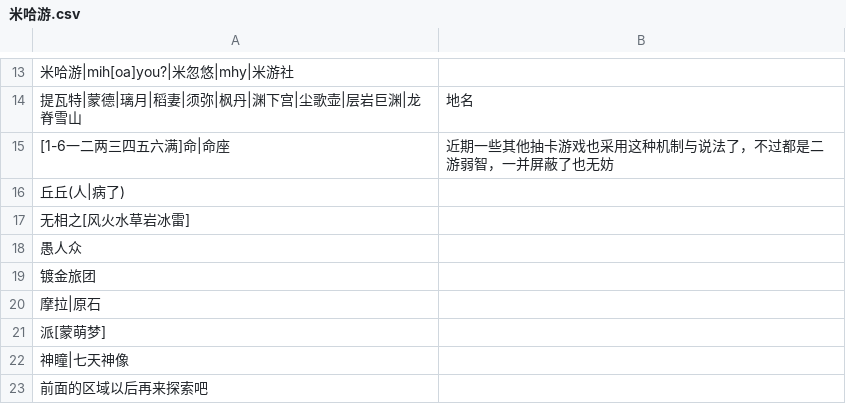
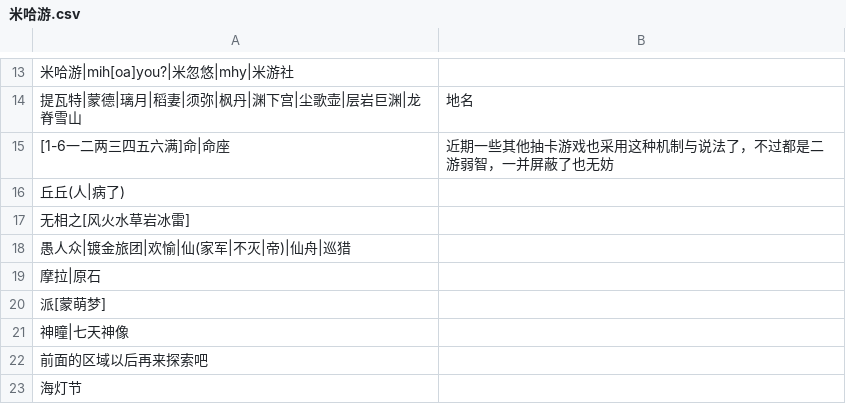
Before and after one commit to Griklit/Bilibili-Block-Word-Regex, a CSV file: Regex/米哈游.csv, drawn as a sheet; only a part is shown, gaps mark what is left out; the shorter side is filled out with more unchanged rows.

Commit message:
Update 米哈游.csv

```diff
--- a/Regex/米哈游.csv
+++ b/Regex/米哈游.csv
@@ -17,4 +17,3 @@
 "无相之[风火水草岩冰雷]",
-"愚人众",
-"镀金旅团",
+"愚人众|镀金旅团|欢愉|仙(家军|不灭|帝)|仙舟|巡猎",
 "摩拉|原石",
```
